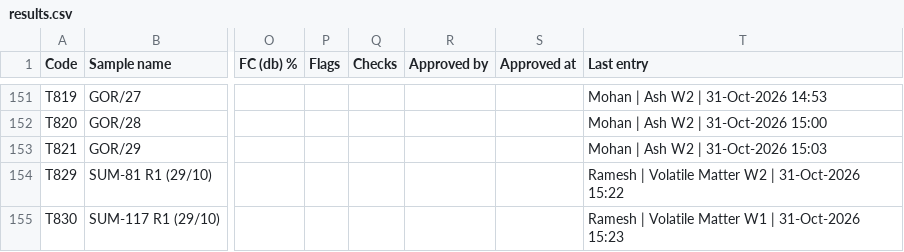
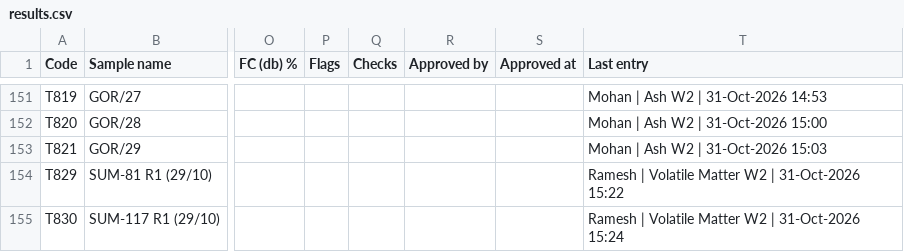
Before and after one commit to girish-vastrakar/weighing_data_QR, a CSV file: results.csv, drawn as a sheet; only a part is shown, gaps mark what is left out; the diff names each change by its address in the sheet, - before the commit and + after, or states it on an @@ line.

```diff
--- a/results.csv
+++ b/results.csv
-T155 (Last entry): …Volatile Matter W1 | 31-Oct-2026 15:23
+T155 (Last entry): …Volatile Matter W2 | 31-Oct-2026 15:24
```
Also changed, not shown: 1 other file.
